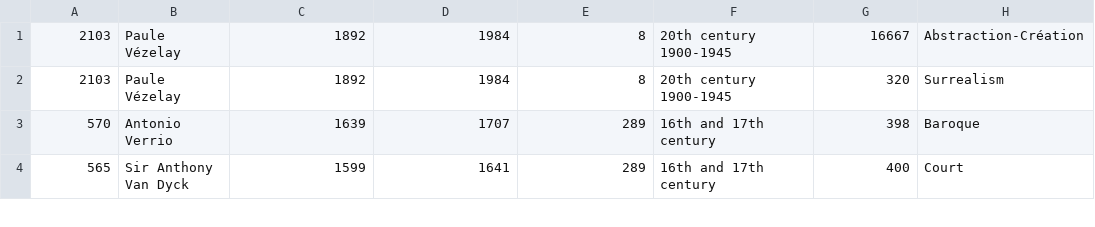
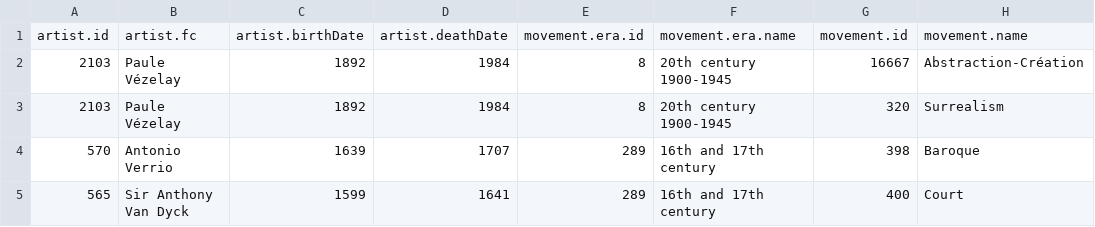
Before and after one commit to rheaplex/tate-data, a CSV file: artist-movements.csv, drawn as a sheet; only a part is shown; the diff names each change by its address in the sheet, - before the commit and + after, or states it on an @@ line.

```diff
--- a/artist-movements.csv
+++ b/artist-movements.csv
+row 1: artist.id | artist.fc | artist.birthDate | artist.deathDate | movement.era.id | movement.era.name | movement.id | movement.name
```
Also changed, not shown: artist-locations.csv, artwork-movements.csv, 21 other files.
